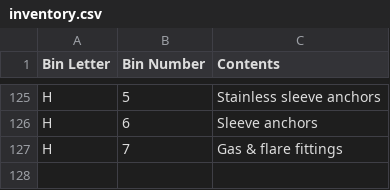
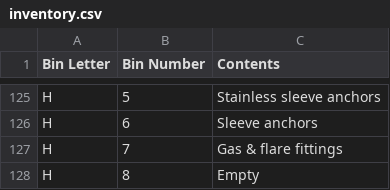
Before and after one commit to rhkim1292/asti-inventory, a CSV file: inventory.csv, drawn as a sheet; only a part is shown, gaps mark what is left out; the diff names each change by its address in the sheet, - before the commit and + after, or states it on an @@ line.

```diff
--- a/inventory.csv
+++ b/inventory.csv
+row 128: H | 8 | Empty
```
